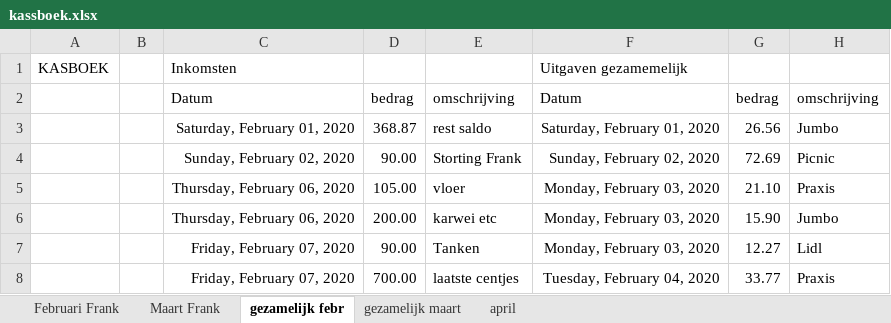
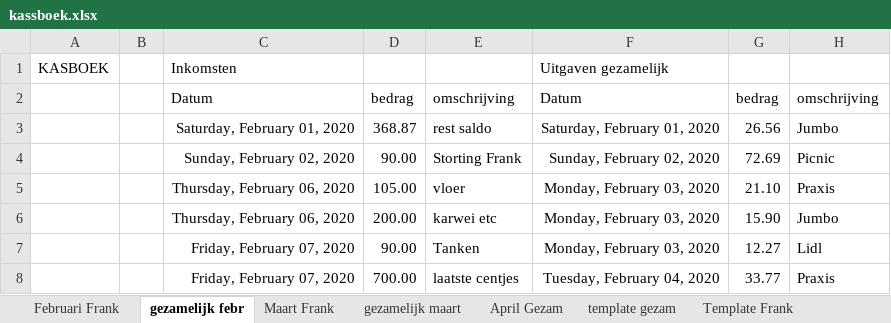
Before and after one commit to FdBruijn/mynewrepo, an Excel workbook: kassboek.xlsx, sheet gezamelijk febr, drawn as a sheet; only a part is shown; values as stored, in another font and other column widths than the file's, no borders; the diff names each change by its address in the sheet, - before the commit and + after, or states it on an @@ line.

```diff
--- a/kassboek.xlsx (sheet gezamelijk febr)
+++ b/kassboek.xlsx (sheet gezamelijk febr)
-sheet tab: april
+sheet tab: template gezam
+sheet tab: April Gezam
+sheet tab: Template Frank
@@ sheet tab order changed: Februari Frank | gezamelijk febr | Maart Frank | gezamelijk maart | April Gezam | template gezam | Template Frank @@
-F1: Uitgaven gezamemelijk
+F1: Uitgaven gezamelijk
```
Also changed, not shown: sheet Maart Frank, sheet gezamelijk maart, sheet template gezam.
